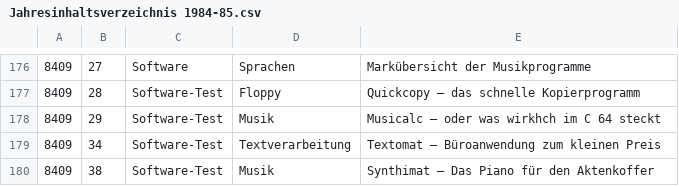
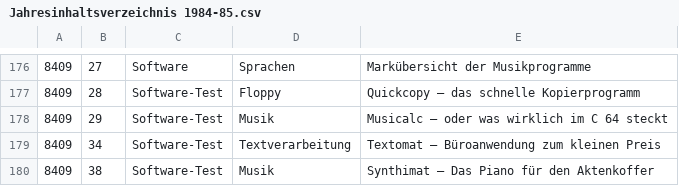
Before and after one commit to mist64/64er-magazin.de, a CSV file: Jahresinhaltsverzeichnis 1984-85.csv, drawn as a sheet; only a part is shown, gaps mark what is left out.

Commit message:
fix

```diff
--- a/Jahresinhaltsverzeichnis 1984-85.csv
+++ b/Jahresinhaltsverzeichnis 1984-85.csv
@@ -177,3 +177,3 @@
 8409,28,Software-Test,Floppy,Quickcopy — das schnelle Kopierprogramm
-8409,29,Software-Test,Musik,Musicalc — oder was wirkhch im C 64 steckt
+8409,29,Software-Test,Musik,Musicalc — oder was wirklich im C 64 steckt
 8409,34,Software-Test,Textverarbeitung,Textomat — Büroanwendung zum kleinen Preis
```
